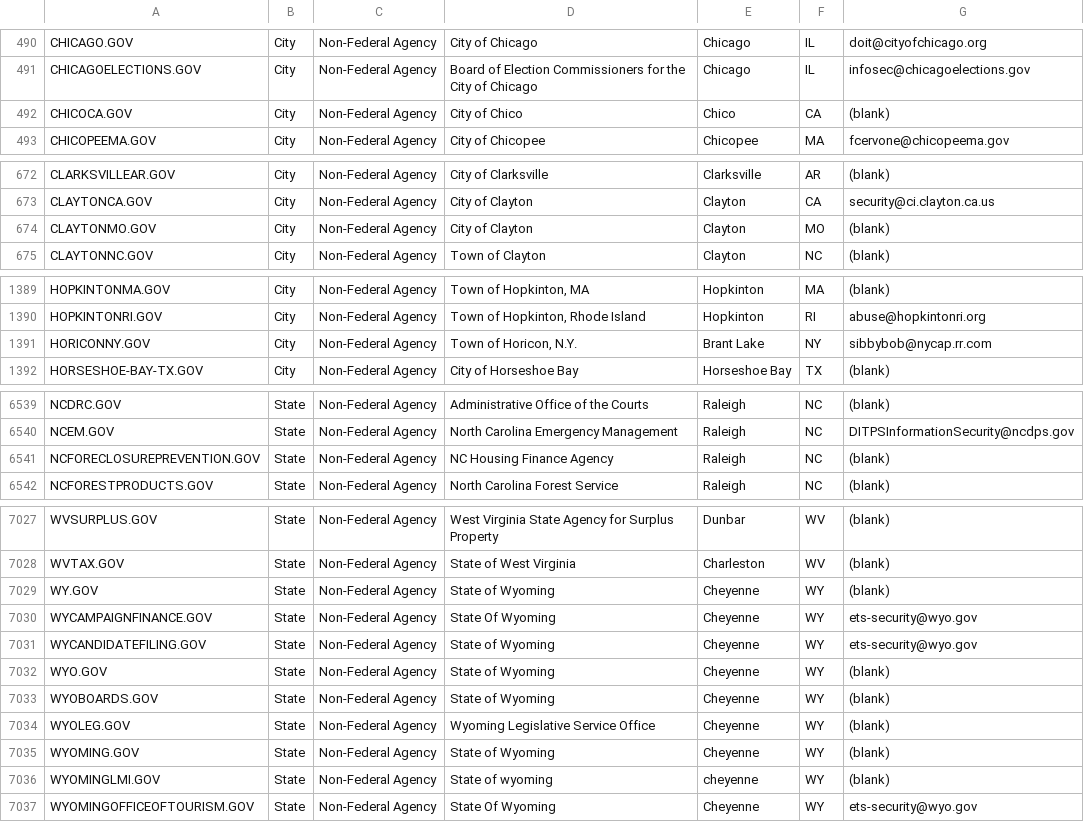
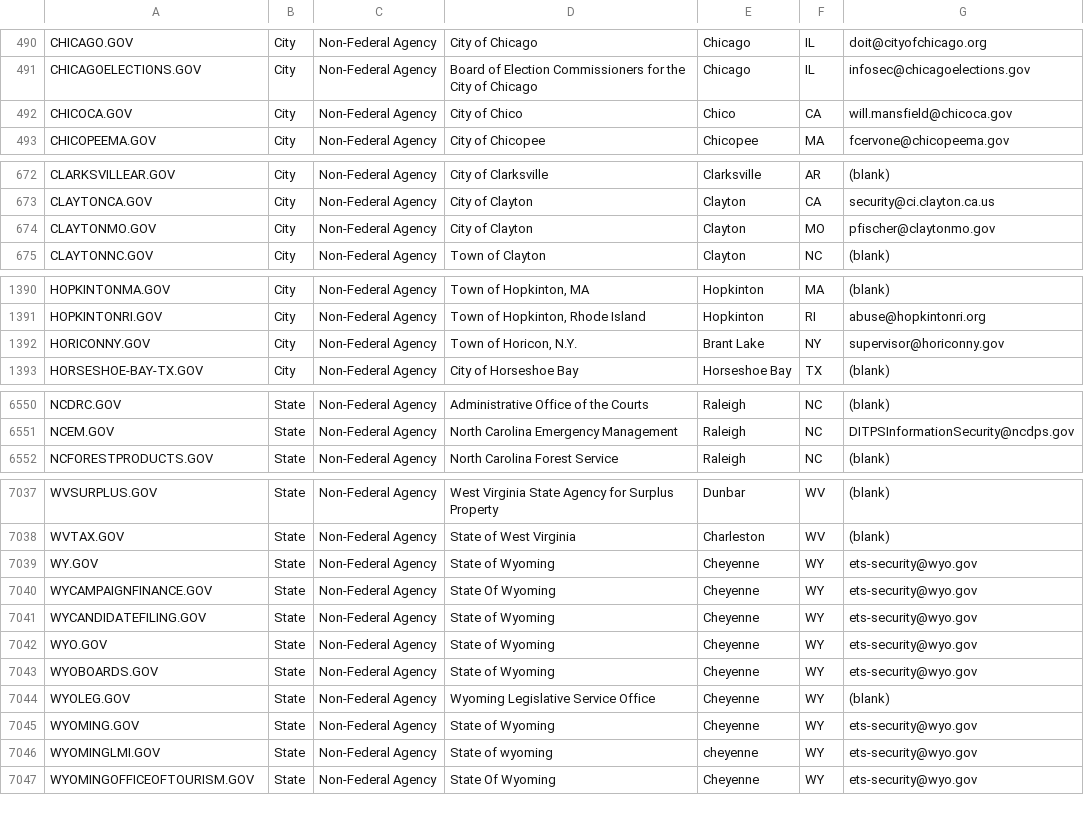
Before and after one commit to cisagov/dotgov-data, a CSV file: current-full.csv, drawn as a sheet; only a part is shown, gaps mark what is left out; the diff covers the shown part only.

```diff
--- a/current-full.csv
+++ b/current-full.csv
@@ -491,3 +491,3 @@ CHICAGO.GOV,City,Non-Federal Agency,City of Chicago,Chicago,IL,doit@cityofchicag
 CHICAGOELECTIONS.GOV,City,Non-Federal Agency,Board of Election Commissioners for the City of Chicago,Chicago,IL,infosec@chicagoelections.gov
-CHICOCA.GOV,City,Non-Federal Agency,City of Chico,Chico,CA,(blank)
+CHICOCA.GOV,City,Non-Federal Agency,City of Chico,Chico,CA,will.mansfield@chicoca.gov
 CHICOPEEMA.GOV,City,Non-Federal Agency,City of Chicopee,Chicopee,MA,fcervone@chicopeema.gov
@@ -673,3 +673,3 @@ CLARKSVILLEAR.GOV,City,Non-Federal Agency,City of Clarksville,Clarksville,AR,(bl
 CLAYTONCA.GOV,City,Non-Federal Agency,City of Clayton,Clayton,CA,security@ci.clayton.ca.us
-CLAYTONMO.GOV,City,Non-Federal Agency,City of Clayton,Clayton,MO,(blank)
+CLAYTONMO.GOV,City,Non-Federal Agency,City of Clayton,Clayton,MO,pfischer@claytonmo.gov
 CLAYTONNC.GOV,City,Non-Federal Agency,Town of Clayton,Clayton,NC,(blank)
@@ -1390,3 +1391,3 @@ HOPKINTONMA.GOV,City,Non-Federal Agency,"Town of Hopkinton, MA",Hopkinton,MA,(bl
 HOPKINTONRI.GOV,City,Non-Federal Agency,"Town of Hopkinton, Rhode Island",Hopkinton,RI,abuse@hopkintonri.org
-HORICONNY.GOV,City,Non-Federal Agency,"Town of Horicon, N.Y.",Brant Lake,NY,sibbybob@nycap.rr.com
+HORICONNY.GOV,City,Non-Federal Agency,"Town of Horicon, N.Y.",Brant Lake,NY,supervisor@horiconny.gov
 HORSESHOE-BAY-TX.GOV,City,Non-Federal Agency,City of Horseshoe Bay,Horseshoe Bay,TX,(blank)
@@ -6540,3 +6551,2 @@ NCDRC.GOV,State,Non-Federal Agency,Administrative Office of the Courts,Raleigh,N
 NCEM.GOV,State,Non-Federal Agency,North Carolina Emergency Management,Raleigh,NC,DITPSInformationSecurity@ncdps.gov
-NCFORECLOSUREPREVENTION.GOV,State,Non-Federal Agency,NC Housing Finance Agency,Raleigh,NC,(blank)
 NCFORESTPRODUCTS.GOV,State,Non-Federal Agency,North Carolina Forest Service,Raleigh,NC,(blank)
@@ -7028,10 +7038,10 @@ WVSURPLUS.GOV,State,Non-Federal Agency,West Virginia State Agency for Surplus Pr
 WVTAX.GOV,State,Non-Federal Agency,State of West Virginia,Charleston,WV,(blank)
-WY.GOV,State,Non-Federal Agency,State of Wyoming,Cheyenne,WY,(blank)
+WY.GOV,State,Non-Federal Agency,State of Wyoming,Cheyenne,WY,ets-security@wyo.gov
 WYCAMPAIGNFINANCE.GOV,State,Non-Federal Agency,State Of  Wyoming,Cheyenne,WY,ets-security@wyo.gov
 WYCANDIDATEFILING.GOV,State,Non-Federal Agency,State of Wyoming,Cheyenne,WY,ets-security@wyo.gov
-WYO.GOV,State,Non-Federal Agency,State of Wyoming,Cheyenne,WY,(blank)
-WYOBOARDS.GOV,State,Non-Federal Agency,State of Wyoming,Cheyenne,WY,(blank)
+WYO.GOV,State,Non-Federal Agency,State of Wyoming,Cheyenne,WY,ets-security@wyo.gov
+WYOBOARDS.GOV,State,Non-Federal Agency,State of Wyoming,Cheyenne,WY,ets-security@wyo.gov
 WYOLEG.GOV,State,Non-Federal Agency,Wyoming Legislative Service Office,Cheyenne,WY,(blank)
-WYOMING.GOV,State,Non-Federal Agency,State of Wyoming,Cheyenne,WY,(blank)
-WYOMINGLMI.GOV,State,Non-Federal Agency,State of wyoming,cheyenne,WY,(blank)
+WYOMING.GOV,State,Non-Federal Agency,State of Wyoming,Cheyenne,WY,ets-security@wyo.gov
+WYOMINGLMI.GOV,State,Non-Federal Agency,State of wyoming,cheyenne,WY,ets-security@wyo.gov
 WYOMINGOFFICEOFTOURISM.GOV,State,Non-Federal Agency,State Of  Wyoming,Cheyenne,WY,ets-security@wyo.gov
```
Also changed, not shown: 11 added rows and 3 edited cells elsewhere in this file.
